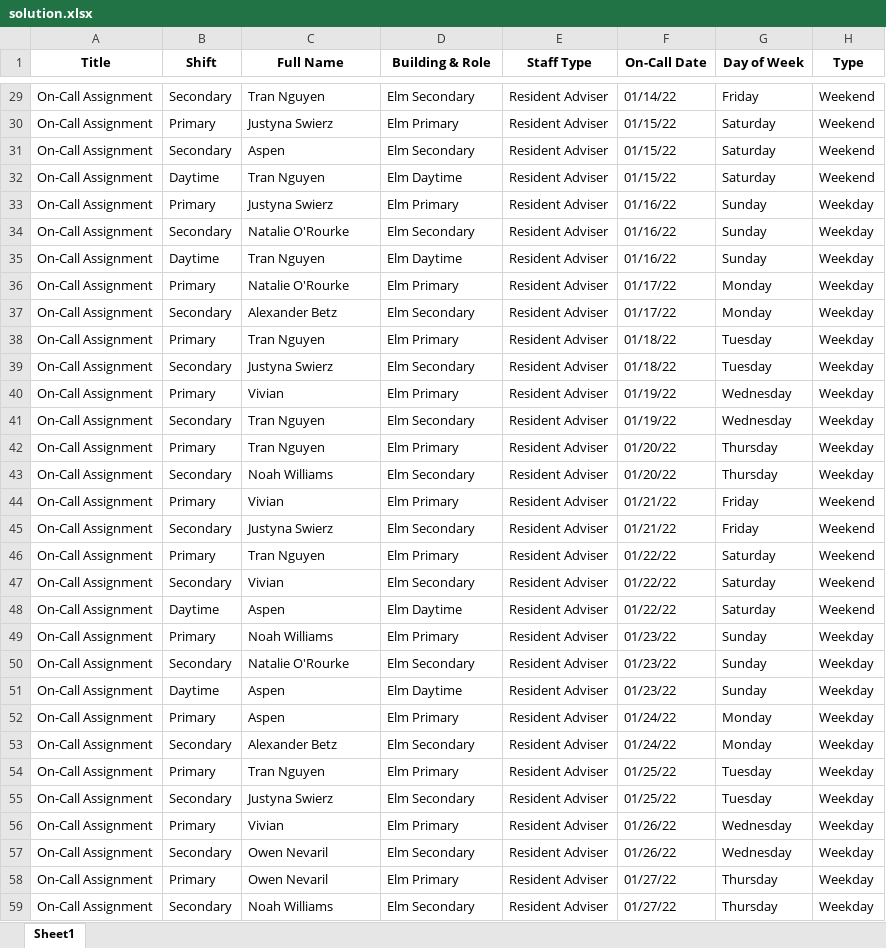
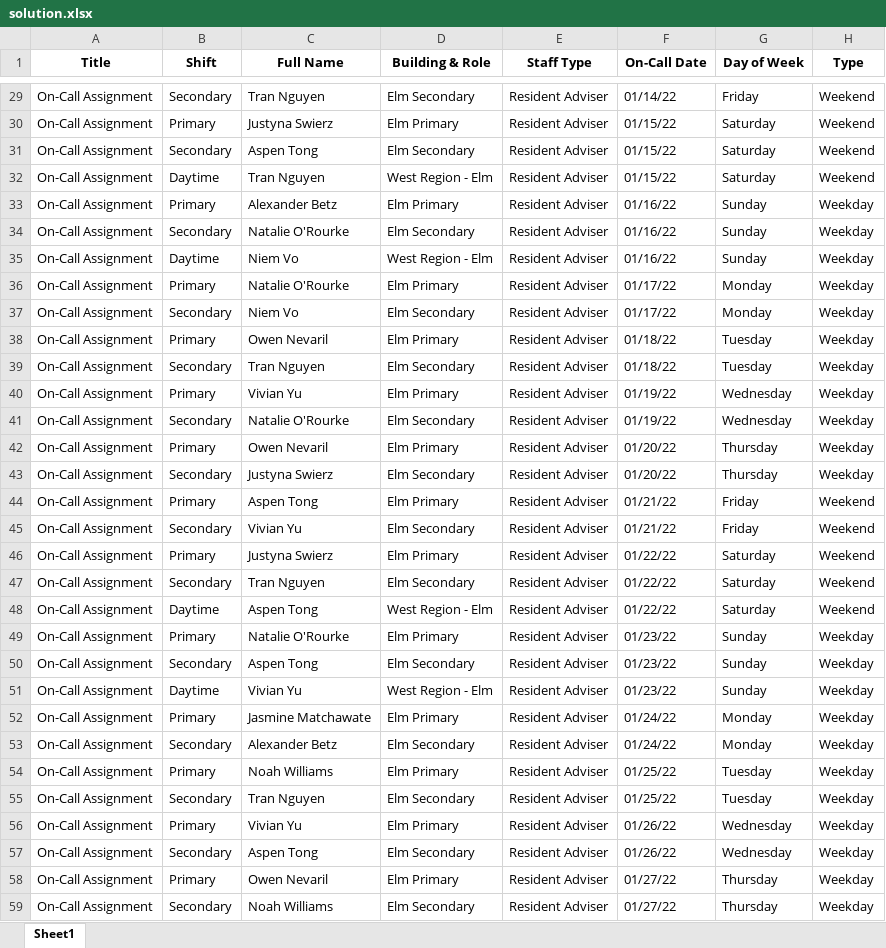
Before and after one commit to WinstonChenn/schedule-finder, an Excel workbook: data/elm_winter_2022/solutions/solution.xlsx, sheet Sheet1, drawn as a sheet; only a part is shown, gaps mark what is left out; values as stored, in another font and other column widths than the file's, no borders; the diff covers the shown part only; the diff names each change by its address in the sheet, - before the commit and + after, or states it on an @@ line.

```diff
--- a/data/elm_winter_2022/solutions/solution.xlsx (sheet Sheet1)
+++ b/data/elm_winter_2022/solutions/solution.xlsx (sheet Sheet1)
-C31 (Full Name): Aspen
+C31 (Full Name): Aspen Tong
-D32 (Building & Role): Elm Daytime
+D32 (Building & Role): West Region - Elm
-C33 (Full Name): Justyna Swierz
+C33 (Full Name): Alexander Betz
-C35 (Full Name): Tran Nguyen
+C35 (Full Name): Niem Vo
-D35 (Building & Role): Elm Daytime
+D35 (Building & Role): West Region - Elm
-C37 (Full Name): Alexander Betz
+C37 (Full Name): Niem Vo
-C38 (Full Name): Tran Nguyen
+C38 (Full Name): Owen Nevaril
-C39 (Full Name): Justyna Swierz
+C39 (Full Name): Tran Nguyen
-C40 (Full Name): Vivian
+C40 (Full Name): Vivian Yu
-C41 (Full Name): Tran Nguyen
+C41 (Full Name): Natalie O'Rourke
-C42 (Full Name): Tran Nguyen
+C42 (Full Name): Owen Nevaril
-C43 (Full Name): Noah Williams
+C43 (Full Name): Justyna Swierz
-C44 (Full Name): Vivian
+C44 (Full Name): Aspen Tong
-C45 (Full Name): Justyna Swierz
+C45 (Full Name): Vivian Yu
-C46 (Full Name): Tran Nguyen
+C46 (Full Name): Justyna Swierz
-C47 (Full Name): Vivian
+C47 (Full Name): Tran Nguyen
-C48 (Full Name): Aspen
+C48 (Full Name): Aspen Tong
-D48 (Building & Role): Elm Daytime
+D48 (Building & Role): West Region - Elm
-C49 (Full Name): Noah Williams
+C49 (Full Name): Natalie O'Rourke
-C50 (Full Name): Natalie O'Rourke
+C50 (Full Name): Aspen Tong
-C51 (Full Name): Aspen
+C51 (Full Name): Vivian Yu
-D51 (Building & Role): Elm Daytime
+D51 (Building & Role): West Region - Elm
-C52 (Full Name): Aspen
+C52 (Full Name): Jasmine Matchawate
-C54 (Full Name): Tran Nguyen
+C54 (Full Name): Noah Williams
-C55 (Full Name): Justyna Swierz
+C55 (Full Name): Tran Nguyen
-C56 (Full Name): Vivian
+C56 (Full Name): Vivian Yu
-C57 (Full Name): Owen Nevaril
+C57 (Full Name): Aspen Tong
```
Also changed, not shown: 113 edited cells elsewhere in this sheet, data/elm_winter_2022/raw_data/Winter Quarter on-call schedule preference (Responses).xlsx, data/elm_winter_2022/solutions/states.xlsx, 1 other file.
